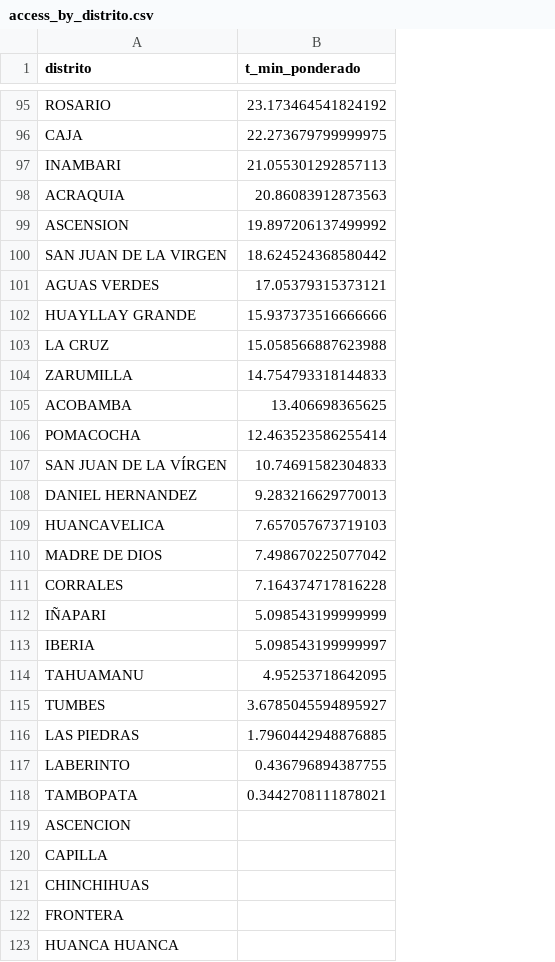
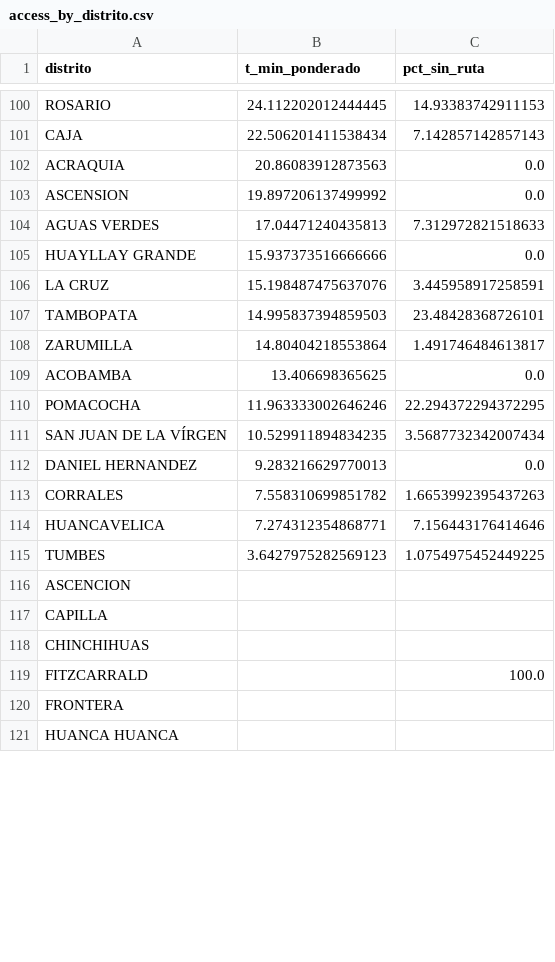
Before and after one commit to henryluis0603/Llupton_Henry_HW_02_202602, a CSV file: data/outputs/access_by_distrito.csv, drawn as a sheet; only a part is shown, gaps mark what is left out; removed rows and columns are numbered as before the commit, all else as after; the diff covers the shown part only; the diff names each change by its address in the sheet, - before the commit and + after, or states it on an @@ line.

```diff
--- a/data/outputs/access_by_distrito.csv
+++ b/data/outputs/access_by_distrito.csv
+column C (pct_sin_ruta), rows 100-106: 14.93383742911153 | 7.142857142857143 | 0.0 | 0.0 | 7.312972821518633 | 0.0 | 3.445958917258591; rows 108-113: 1.491746484613817 | 0.0 | 22.294372294372295 | 3.5687732342007434 | 0.0 | 1.6653992395437263; row 115: 1.0754975452449225
-B100 (t_min_ponderado): 23.173464541824192
+B100 (t_min_ponderado): 24.112202012444445
-B101 (t_min_ponderado): 22.273679799999975
+B101 (t_min_ponderado): 22.506201411538434
-row 97: INAMBARI | 21.055301292857113
-row 100: SAN JUAN DE LA VIRGEN | 18.624524368580442
-B104 (t_min_ponderado): 17.05379315373121
+B104 (t_min_ponderado): 17.04471240435813
-B106 (t_min_ponderado): 15.058566887623988
+B106 (t_min_ponderado): 15.198487475637076
+row 107: TAMBOPATA | 14.995837394859503 | 23.48428368726101
-B108 (t_min_ponderado): 14.754793318144833
+B108 (t_min_ponderado): 14.80404218553864
-B110 (t_min_ponderado): 12.463523586255414
+B110 (t_min_ponderado): 11.963333002646246
-B111 (t_min_ponderado): 10.74691582304833
+B111 (t_min_ponderado): 10.529911894834235
-row 109: HUANCAVELICA | 7.657057673719103
-row 110: MADRE DE DIOS | 7.498670225077042
-B113 (t_min_ponderado): 7.164374717816228
+B113 (t_min_ponderado): 7.558310699851782
-row 112: IÑAPARI | 5.098543199999999
-row 113: IBERIA | 5.098543199999997
-row 114: TAHUAMANU | 4.95253718642095
+row 114: HUANCAVELICA | 7.274312354868771 | 7.156443176414646
-B115 (t_min_ponderado): 3.6785045594895927
+B115 (t_min_ponderado): 3.6427975282569123
-row 116: LAS PIEDRAS | 1.7960442948876885
-row 117: LABERINTO | 0.436796894387755
-row 118: TAMBOPATA | 0.3442708111878021
+row 119: FITZCARRALD |  | 100.0
```
Also changed, not shown: 27 added rows, 20 removed rows and 33 edited cells elsewhere in this file, data/outputs/access_by_provincia.csv, data/outputs/critical_districts.csv, 38 other files.
